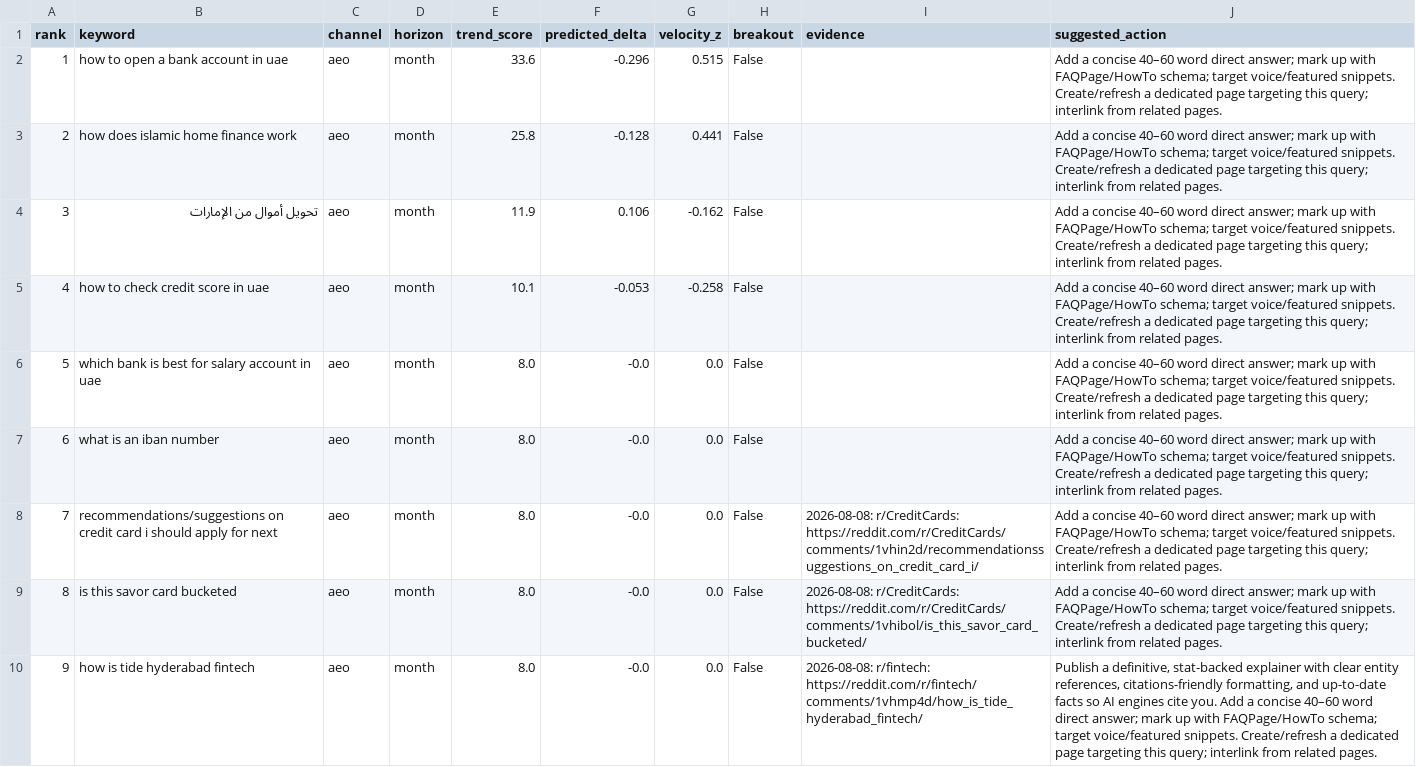
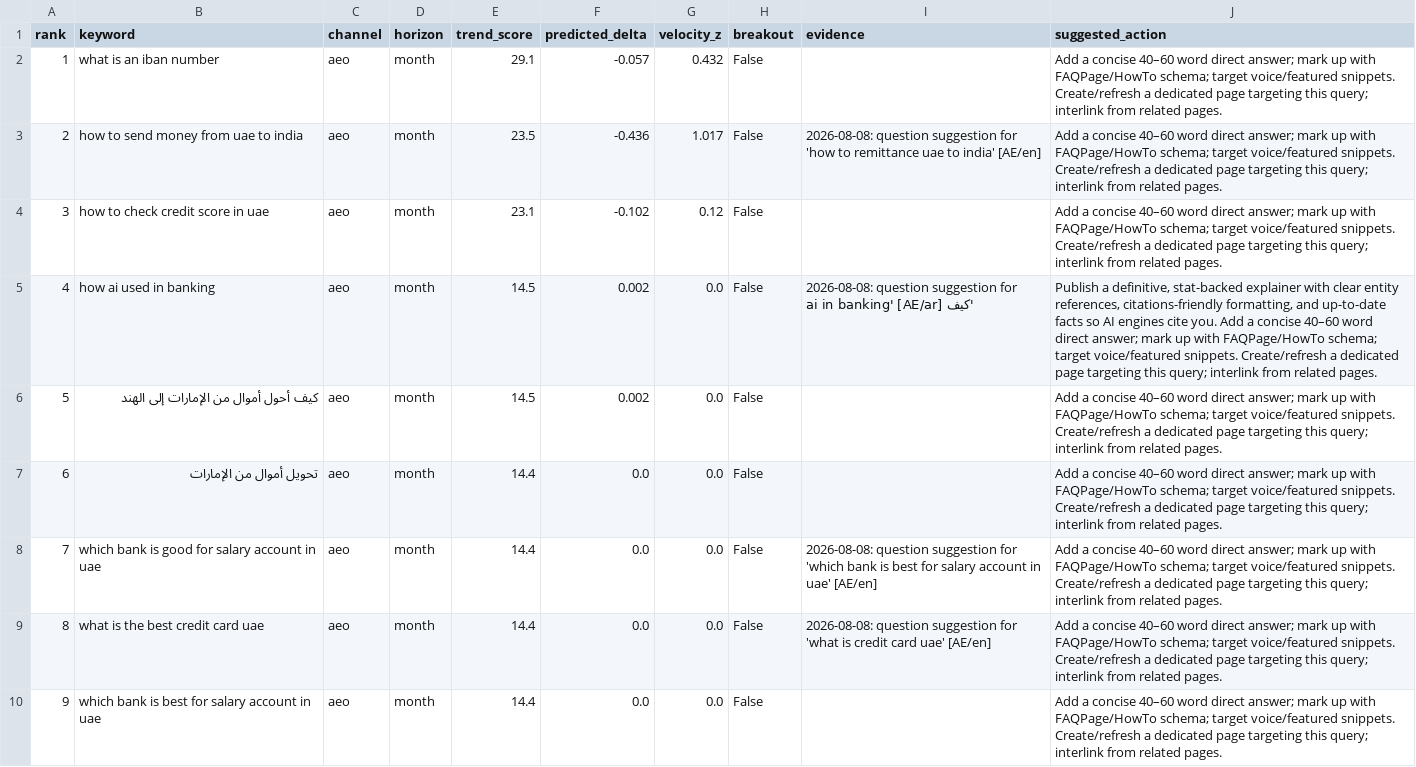
Before and after one commit to raghavhvr/seo-intel, a CSV file: reports/2026-08-08-month-aeo.csv, drawn as a sheet; only a part is shown; the diff covers the shown part only.

```diff
--- a/reports/2026-08-08-month-aeo.csv
+++ b/reports/2026-08-08-month-aeo.csv
@@ -1,10 +1,10 @@
 rank,keyword,channel,horizon,trend_score,predicted_delta,velocity_z,breakout,evidence,suggested_action
-1,how to open a bank account in uae,aeo,month,33.6,-0.296,0.515,False,,Add a concise 40–60 word direct answer; mark up with FAQPage/HowTo schema; target voice/featured snippets. Create/refresh a dedicated page targeting this query; interlink from related pages.
-2,how does islamic home finance work,aeo,month,25.8,-0.128,0.441,False,,Add a concise 40–60 word direct answer; mark up with FAQPage/HowTo schema; target voice/featured snippets. Create/refresh a dedicated page targeting this query; interlink from related pages.
-3,تحويل أموال من الإمارات,aeo,month,11.9,0.106,-0.162,False,,Add a concise 40–60 word direct answer; mark up with FAQPage/HowTo schema; target voice/featured snippets. Create/refresh a dedicated page targeting this query; interlink from related pages.
-4,how to check credit score in uae,aeo,month,10.1,-0.053,-0.258,False,,Add a concise 40–60 word direct answer; mark up with FAQPage/HowTo schema; target voice/featured snippets. Create/refresh a dedicated page targeting this query; interlink from related pages.
-5,which bank is best for salary account in uae,aeo,month,8.0,-0.0,0.0,False,,Add a concise 40–60 word direct answer; mark up with FAQPage/HowTo schema; target voice/featured snippets. Create/refresh a dedicated page targeting this query; interlink from related pages.
-6,what is an iban number,aeo,month,8.0,-0.0,0.0,False,,Add a concise 40–60 word direct answer; mark up with FAQPage/HowTo schema; target voice/featured snippets. Create/refresh a dedicated page targeting this query; interlink from related pages.
-7,recommendations/suggestions on credit card i should apply for next,aeo,month,8.0,-0.0,0.0,False,2026-08-08: r/CreditCards: https://reddit.com/r/CreditCards/comments/1vhin2d/recommendationssuggestions_on_credit_card_i/,Add a concise 40–60 word direct answer; mark up with FAQPage/HowTo schema; target voice/featured snippets. Create/refresh a dedicated page targeting this query; interlink from related pages.
-8,is this savor card bucketed,aeo,month,8.0,-0.0,0.0,False,2026-08-08: r/CreditCards: https://reddit.com/r/CreditCards/comments/1vhibol/is_this_savor_card_bucketed/,Add a concise 40–60 word direct answer; mark up with FAQPage/HowTo schema; target voice/featured snippets. Create/refresh a dedicated page targeting this query; interlink from related pages.
-9,how is tide hyderabad fintech,aeo,month,8.0,-0.0,0.0,False,2026-08-08: r/fintech: https://reddit.com/r/fintech/comments/1vhmp4d/how_is_tide_hyderabad_fintech/,"Publish a definitive, stat-backed explainer with clear entity references, citations-friendly formatting, and up-to-date facts so AI engines cite you. Add a concise 40–60 word direct answer; mark up with FAQPage/HowTo schema; target voice/featured snippets. Create/refresh a dedicated page targeting this query; interlink from related pages."
+1,what is an iban number,aeo,month,29.1,-0.057,0.432,False,,Add a concise 40–60 word direct answer; mark up with FAQPage/HowTo schema; target voice/featured snippets. Create/refresh a dedicated page targeting this query; interlink from related pages.
+2,how to send money from uae to india,aeo,month,23.5,-0.436,1.017,False,2026-08-08: question suggestion for 'how to remittance uae to india' [AE/en],Add a concise 40–60 word direct answer; mark up with FAQPage/HowTo schema; target voice/featured snippets. Create/refresh a dedicated page targeting this query; interlink from related pages.
+3,how to check credit score in uae,aeo,month,23.1,-0.102,0.12,False,,Add a concise 40–60 word direct answer; mark up with FAQPage/HowTo schema; target voice/featured snippets. Create/refresh a dedicated page targeting this query; interlink from related pages.
+4,how ai used in banking,aeo,month,14.5,0.002,0.0,False,2026-08-08: question suggestion for 'كيف ai in banking' [AE/ar],"Publish a definitive, stat-backed explainer with clear entity references, citations-friendly formatting, and up-to-date facts so AI engines cite you. Add a concise 40–60 word direct answer; mark up with FAQPage/HowTo schema; target voice/featured snippets. Create/refresh a dedicated page targeting this query; interlink from related pages."
+5,كيف أحول أموال من الإمارات إلى الهند,aeo,month,14.5,0.002,0.0,False,,Add a concise 40–60 word direct answer; mark up with FAQPage/HowTo schema; target voice/featured snippets. Create/refresh a dedicated page targeting this query; interlink from related pages.
+6,تحويل أموال من الإمارات,aeo,month,14.4,0.0,0.0,False,,Add a concise 40–60 word direct answer; mark up with FAQPage/HowTo schema; target voice/featured snippets. Create/refresh a dedicated page targeting this query; interlink from related pages.
+7,which bank is good for salary account in uae,aeo,month,14.4,0.0,0.0,False,2026-08-08: question suggestion for 'which bank is best for salary account in uae' [AE/en],Add a concise 40–60 word direct answer; mark up with FAQPage/HowTo schema; target voice/featured snippets. Create/refresh a dedicated page targeting this query; interlink from related pages.
+8,what is the best credit card uae,aeo,month,14.4,0.0,0.0,False,2026-08-08: question suggestion for 'what is credit card uae' [AE/en],Add a concise 40–60 word direct answer; mark up with FAQPage/HowTo schema; target voice/featured snippets. Create/refresh a dedicated page targeting this query; interlink from related pages.
+9,which bank is best for salary account in uae,aeo,month,14.4,0.0,0.0,False,,Add a concise 40–60 word direct answer; mark up with FAQPage/HowTo schema; target voice/featured snippets. Create/refresh a dedicated page targeting this query; interlink from related pages.
```
Also changed, not shown: 41 edited cells elsewhere in this file, reports/2026-08-08-month-geo.csv, reports/2026-08-08-quarter-geo.csv, 11 other files.
